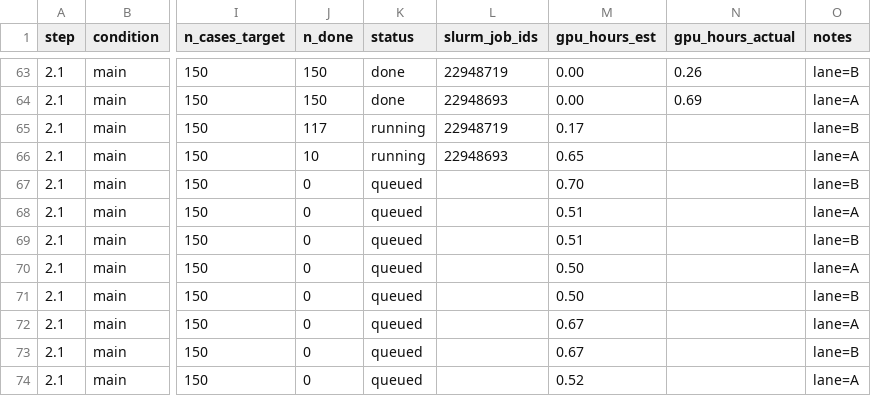
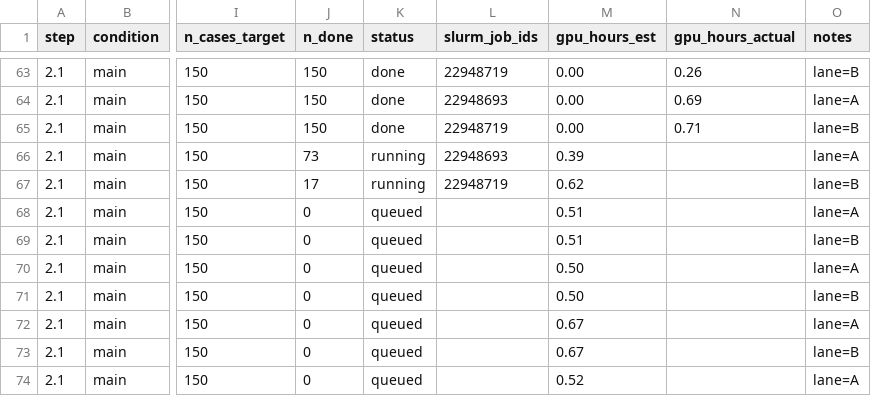
Before and after one commit to billxby/lossy-token-eff, a CSV file: campaign/addendum/manifest.csv, drawn as a sheet; only a part is shown, gaps mark what is left out; the diff names each change by its address in the sheet, - before the commit and + after, or states it on an @@ line.

```diff
--- a/campaign/addendum/manifest.csv
+++ b/campaign/addendum/manifest.csv
-J65 (n_done): 117
+J65 (n_done): 150
-K65 (status): running
+K65 (status): done
-M65 (gpu_hours_est): 0.17
+M65 (gpu_hours_est): 0.00
-N65 (gpu_hours_actual): (empty)
+N65 (gpu_hours_actual): 0.71
-J66 (n_done): 10
+J66 (n_done): 73
-M66 (gpu_hours_est): 0.65
+M66 (gpu_hours_est): 0.39
-J67 (n_done): 0
+J67 (n_done): 17
-K67 (status): queued
+K67 (status): running
-L67 (slurm_job_ids): (empty)
+L67 (slurm_job_ids): 22948719
-M67 (gpu_hours_est): 0.70
+M67 (gpu_hours_est): 0.62
```
Also changed, not shown: 4 other files.
